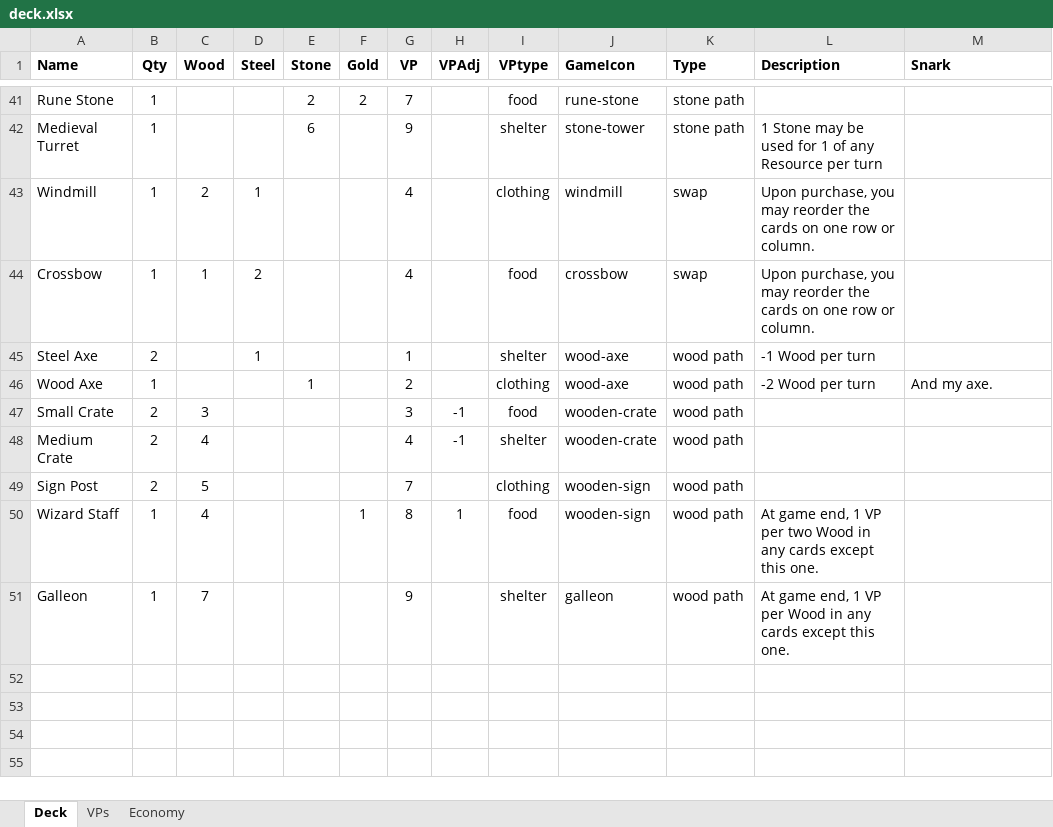
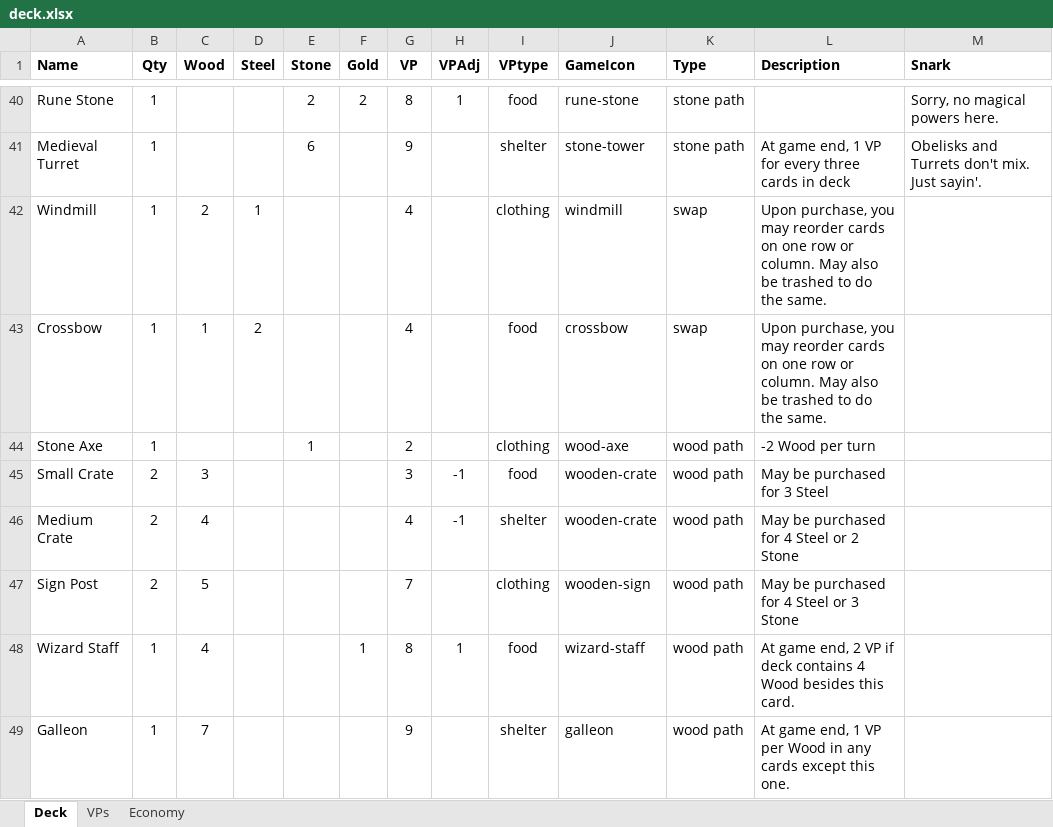
Before and after one commit to andymeneely/project-spider-monkey, an Excel workbook: data/deck.xlsx, sheet Deck, drawn as a sheet; only a part is shown, gaps mark what is left out; values as stored, in another font and other column widths than the file's, no borders; removed rows and columns are numbered as before the commit, all else as after; the diff covers the shown part only; the diff names each change by its address in the sheet, - before the commit and + after, or states it on an @@ line.

Commit message:
Balance pass after playtest with Kelly
* Wrote tons of snarks - now every card has a snark
* Got rid of Golden Boots and Saw - never really bought them partly because I don't want to think about those bonuses
* Crossbow and Windmill can also be trashed to reorder again, which makes them quite powerful.
* Extra Pendant to help the Gold path and help
* LOTS of "May also be purchased for..." bonuses throughout. Helps out a lot of buying situations, and helps players essentially convert one resource to another for a cost (which then gets made up by those top-tier, single-resource purchases later)
* Added Barn - like a mini Obelisk with no gold
* New bonuses for top-tier cards
* Slight reduction on the number of "-2 X per turn" bonuses - not as great as they sound
* All premium purchases (e.g. Robot Golem, Galleon) have game-end bonuses, not in-game bonuses
*

Various other rewordings too.

```diff
--- a/data/deck.xlsx (sheet Deck)
+++ b/data/deck.xlsx (sheet Deck)
-G40 (VP): 7
+G40 (VP): 8
-H40 (VPAdj): (empty)
+H40 (VPAdj): 1
-M40 (Snark): (empty)
+M40 (Snark): Sorry, no magical powers here.
-L41 (Description): 1 Stone may be used for 1 of any Resource per turn
+L41 (Description): At game end, 1 VP for every three cards in deck
-M41 (Snark): (empty)
+M41 (Snark): Obelisks and Turrets don't mix. Just sayin'.
-L42:L43 (Description): …may reorder the cards on one row or column.
+L42:L43 (Description): …may reorder cards on one row or column. May also be trashed to do the same.
-row 45: Steel Axe | 2 |  | 1 |  |  | 1 |  | shelter | wood-axe | wood path | -1 Wood per turn
-A44 (Name): Wood Axe
+A44 (Name): Stone Axe
-M44 (Snark): And my axe.
+M44 (Snark): (empty)
-L45 (Description): (empty)
+L45 (Description): May be purchased for 3 Steel
-L46 (Description): (empty)
+L46 (Description): May be purchased for 4 Steel or 2 Stone
-L47 (Description): (empty)
+L47 (Description): May be purchased for 4 Steel or 3 Stone
-J48 (GameIcon): wooden-sign
+J48 (GameIcon): wizard-staff
-L48 (Description): …game end, 1 VP per two Wood in any cards except this one.
+L48 (Description): …game end, 2 VP if deck contains 4 Wood besides this card.
```
Also changed, not shown: 1 added row, 2 removed rows and 62 edited cells elsewhere in this sheet, sheet Economy, formulas that keep their value, 1 other file.
